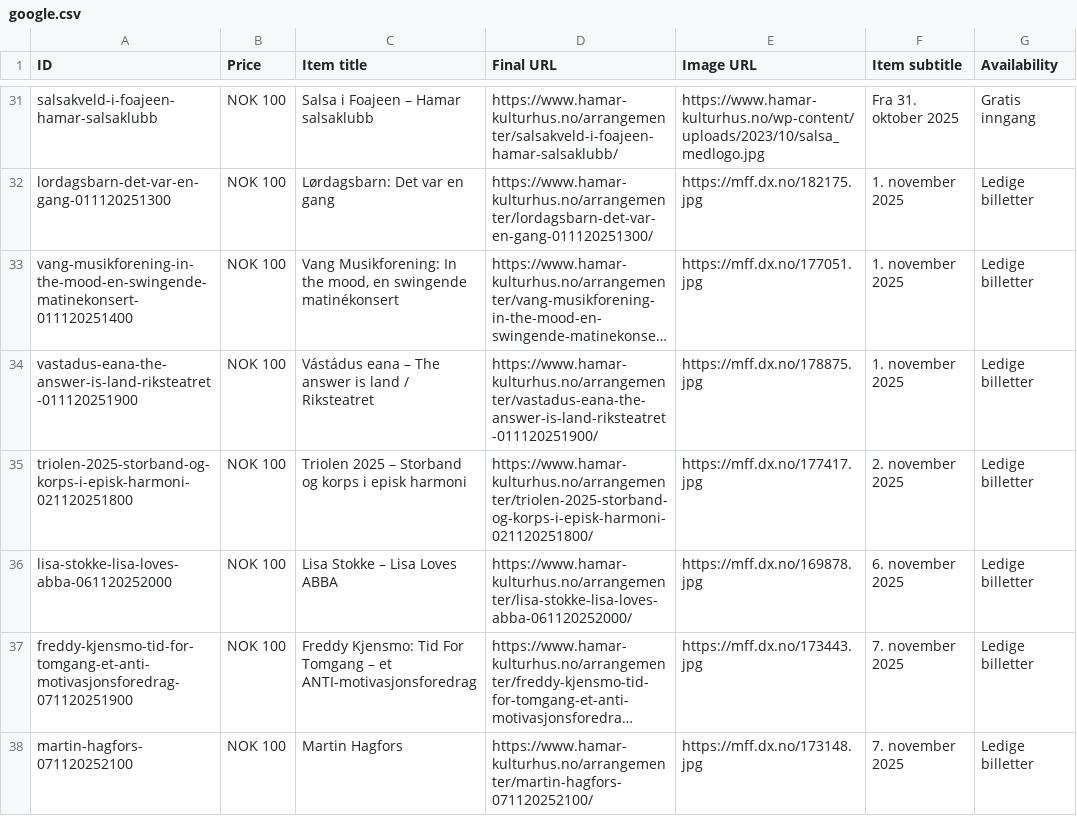
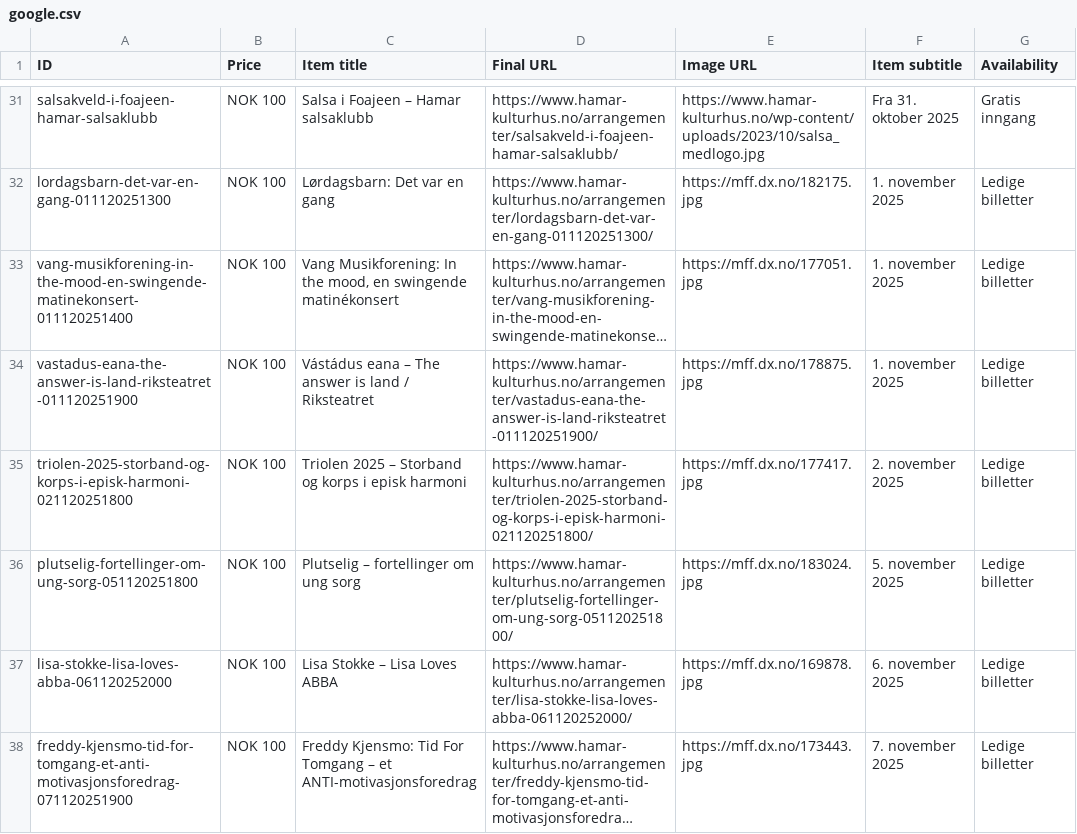
Before and after one commit to opmthomassen/hamar, a CSV file: google.csv, drawn as a sheet; only a part is shown, gaps mark what is left out; the shorter side is filled out with more unchanged rows; long unchanged cells end in …; the diff names each change by its address in the sheet, - before the commit and + after, or states it on an @@ line.

```diff
--- a/google.csv
+++ b/google.csv
+row 36: plutselig-fortellinger-om-ung-sorg-051120251800 | NOK 100 | Plutselig – fortellinger om ung sorg | https://www.hamar-kulturhus.no/arrangementer/plutselig-fortellinger-om-ung-sorg-051120251800/ | https://mff.dx.no/183024.jpg | 5. november 2025 | Ledige billetter
```
Also changed, not shown: meta.csv.
